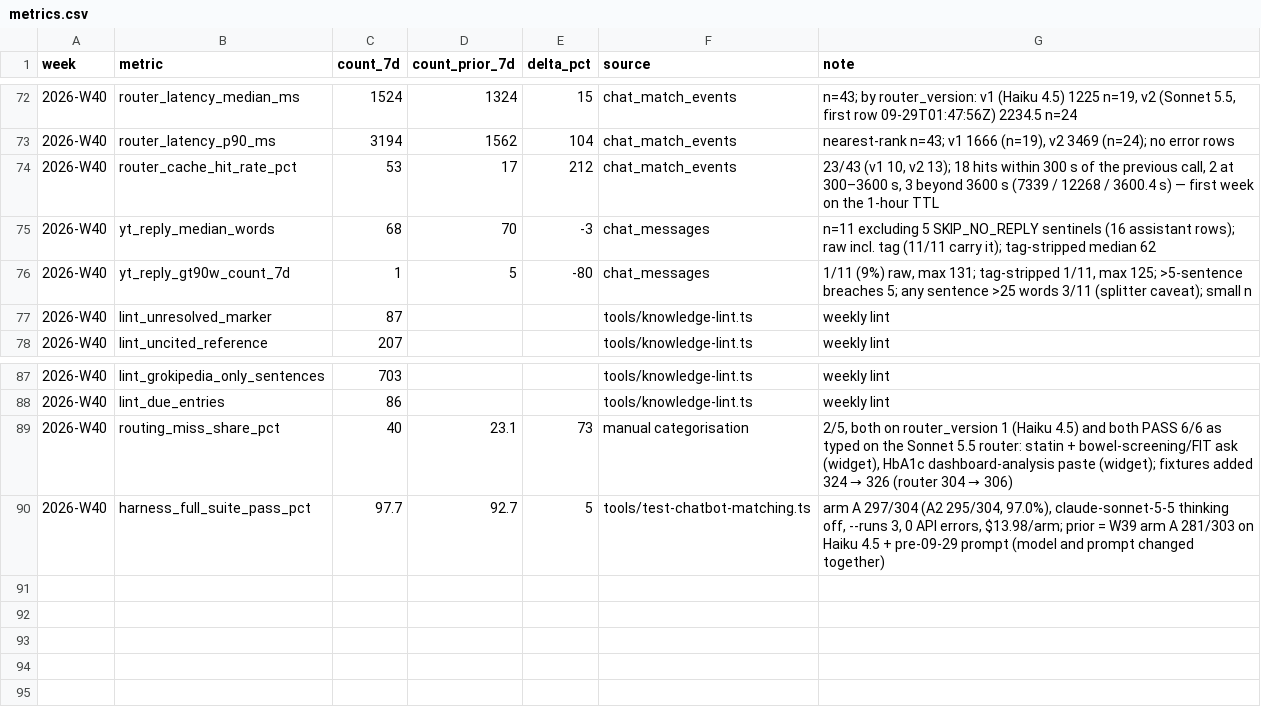
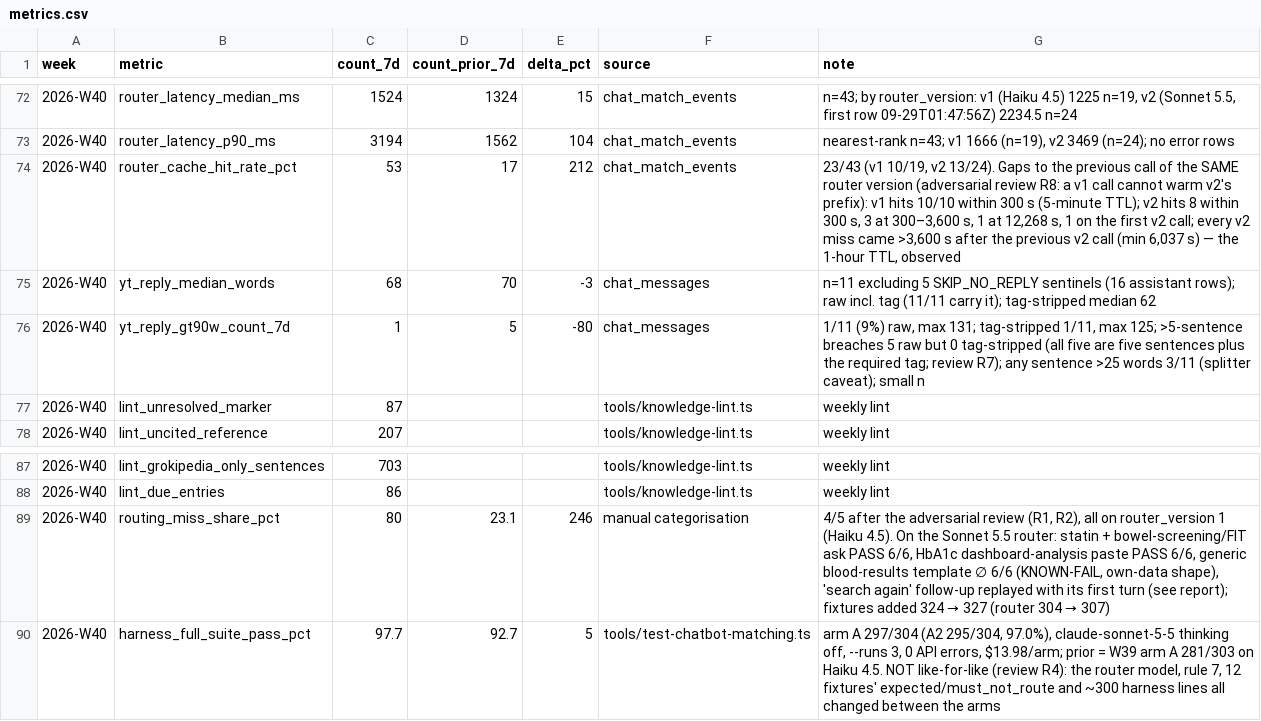
Before and after one commit to DrBradStanfield/roadmap, a CSV file: docs/loops/chat-health/metrics.csv, drawn as a sheet; only a part is shown, gaps mark what is left out.

Commit message:
chat-health W40: adversary R1, R3, R4, R7, R8, R11, R13 fixed in data — blood-results template fixtured as KNOWN-FAIL (∅ 6/6 on v2), metric notes corrected (same-version cache gaps, tag-stripped sentence breaches, not-like-for-like suite delta), LEARNINGS evidence restored. Swept: nothing else uncommitted.

```diff
--- a/docs/loops/chat-health/metrics.csv
+++ b/docs/loops/chat-health/metrics.csv
@@ -73,5 +73,5 @@ week,metric,count_7d,count_prior_7d,delta_pct,source,note
 2026-W40,router_latency_p90_ms,3194,1562,104,chat_match_events,"nearest-rank n=43; v1 1666 (n=19), v2 3469 (n=24); no error rows"
-2026-W40,router_cache_hit_rate_pct,53,17,212,chat_match_events,"23/43 (v1 10, v2 13); 18 hits within 300 s of the previous call, 2 at 300–3600 s, 3 beyond 3600 s (7339 / 12268 / 3600.4 s) — first week on the 1-hour TTL"
+2026-W40,router_cache_hit_rate_pct,53,17,212,chat_match_events,"23/43 (v1 10/19, v2 13/24). Gaps to the previous call of the SAME router version (adversarial review R8: a v1 call cannot warm v2's prefix): v1 hits 10/10 within 300 s (5-minute TTL); v2 hits 8 within 300 s, 3 at 300–3,600 s, 1 at 12,268 s, 1 on the first v2 call; every v2 miss came >3,600 s after the previous v2 call (min 6,037 s) — the 1-hour TTL, observed"
 2026-W40,yt_reply_median_words,68,70,-3,chat_messages,"n=11 excluding 5 SKIP_NO_REPLY sentinels (16 assistant rows); raw incl. tag (11/11 carry it); tag-stripped median 62"
-2026-W40,yt_reply_gt90w_count_7d,1,5,-80,chat_messages,"1/11 (9%) raw, max 131; tag-stripped 1/11, max 125; >5-sentence breaches 5; any sentence >25 words 3/11 (splitter caveat); small n"
+2026-W40,yt_reply_gt90w_count_7d,1,5,-80,chat_messages,"1/11 (9%) raw, max 131; tag-stripped 1/11, max 125; >5-sentence breaches 5 raw but 0 tag-stripped (all five are five sentences plus the required tag; review R7); any sentence >25 words 3/11 (splitter caveat); small n"
 2026-W40,lint_unresolved_marker,87,,,tools/knowledge-lint.ts,weekly lint
@@ -88,3 +88,3 @@ week,metric,count_7d,count_prior_7d,delta_pct,source,note
 2026-W40,lint_due_entries,86,,,tools/knowledge-lint.ts,weekly lint
-2026-W40,routing_miss_share_pct,40,23.1,73,manual categorisation,"2/5, both on router_version 1 (Haiku 4.5) and both PASS 6/6 as typed on the Sonnet 5.5 router: statin + bowel-screening/FIT ask (widget), HbA1c dashboard-analysis paste (widget); fixtures added 324 → 326 (router 304 → 306)"
-2026-W40,harness_full_suite_pass_pct,97.7,92.7,5,tools/test-chatbot-matching.ts,"arm A 297/304 (A2 295/304, 97.0%), claude-sonnet-5-5 thinking off, --runs 3, 0 API errors, $13.98/arm; prior = W39 arm A 281/303 on Haiku 4.5 + pre-09-29 prompt (model and prompt changed together)"
+2026-W40,routing_miss_share_pct,80,23.1,246,manual categorisation,"4/5 after the adversarial review (R1, R2), all on router_version 1 (Haiku 4.5). On the Sonnet 5.5 router: statin + bowel-screening/FIT ask PASS 6/6, HbA1c dashboard-analysis paste PASS 6/6, generic blood-results template ∅ 6/6 (KNOWN-FAIL, own-data shape), 'search again' follow-up replayed with its first turn (see report); fixtures added 324 → 327 (router 304 → 307)"
+2026-W40,harness_full_suite_pass_pct,97.7,92.7,5,tools/test-chatbot-matching.ts,"arm A 297/304 (A2 295/304, 97.0%), claude-sonnet-5-5 thinking off, --runs 3, 0 API errors, $13.98/arm; prior = W39 arm A 281/303 on Haiku 4.5. NOT like-for-like (review R4): the router model, rule 7, 12 fixtures' expected/must_not_route and ~300 harness lines all changed between the arms"
```
Also changed, not shown: docs/loops/chat-health/content-backlog.csv, 2 other files.
